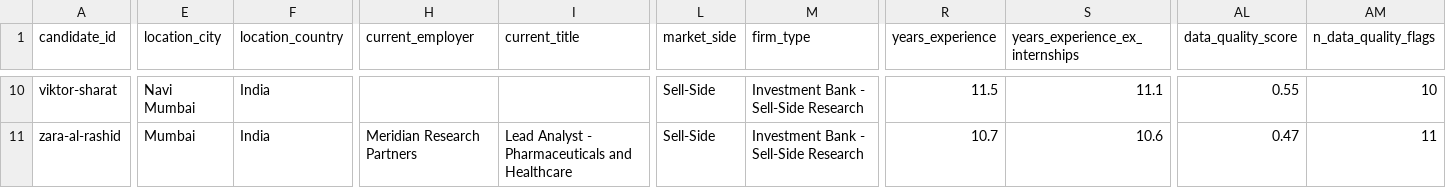
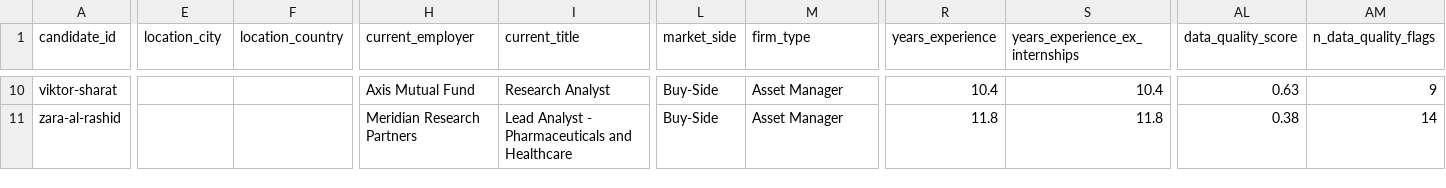
Before and after one commit to navichearala/millennium-ds-case-study, a CSV file: outputs/candidates.csv, drawn as a sheet; only a part is shown, gaps mark what is left out; the diff covers the shown part only; the diff names each change by its address in the sheet, - before the commit and + after, or states it on an @@ line.

```diff
--- a/outputs/candidates.csv
+++ b/outputs/candidates.csv
-E10 (location_city): Navi Mumbai
+E10 (location_city): (empty)
-F10:F11 (location_country): India
+F10:F11 (location_country): (empty)
-H10 (current_employer): (empty)
+H10 (current_employer): Axis Mutual Fund
-I10 (current_title): (empty)
+I10 (current_title): Research Analyst
-L10:L11 (market_side): Sell-Side
+L10:L11 (market_side): Buy-Side
-M10:M11 (firm_type): Investment Bank - Sell-Side Research
+M10:M11 (firm_type): Asset Manager
-R10 (years_experience): 11.5
+R10 (years_experience): 10.4
-S10 (years_experience_ex_internships): 11.1
+S10 (years_experience_ex_internships): 10.4
-AL10 (data_quality_score): 0.55
+AL10 (data_quality_score): 0.63
-AM10 (n_data_quality_flags): 10
+AM10 (n_data_quality_flags): 9
-E11 (location_city): Mumbai
+E11 (location_city): (empty)
-R11 (years_experience): 10.7
+R11 (years_experience): 11.8
-S11 (years_experience_ex_internships): 10.6
+S11 (years_experience_ex_internships): 11.8
-AL11 (data_quality_score): 0.47
+AL11 (data_quality_score): 0.38
-AM11 (n_data_quality_flags): 11
+AM11 (n_data_quality_flags): 14
```
Also changed, not shown: 99 edited cells elsewhere in this file, outputs/candidates_roles.csv, outputs/data_quality_report.csv, 29 other files.
